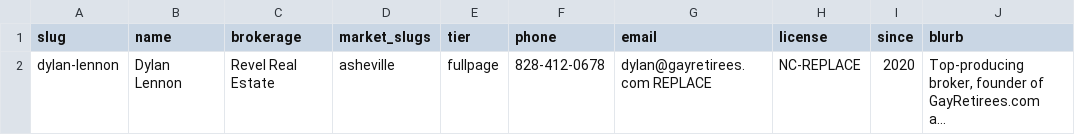
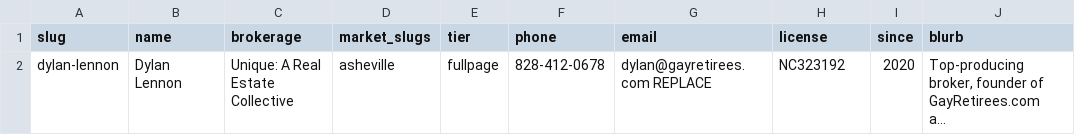
Before and after one commit to dylanjlennon/gayretirees.com-, a CSV file: data/agents.csv, drawn as a sheet; only a part is shown; long unchanged cells end in …; the diff names each change by its address in the sheet, - before the commit and + after, or states it on an @@ line.

Commit message:
data+docs: fix Dylan's agent record, simplify agent pricing to one tier
- agents.csv: real license number (NC323192), correct brokerage
  (Unique: A Real Estate Collective, not the old Revel Real Estate
  placeholder)
- Reconciled the pricing conflict between AGENT-OUTREACH.md (free listing
  + exclusive $29/mo tier) and ROADMAP.md/TODO.md (stale $29/$79/$149/$249
  + $19 founding ladder that was never implemented). Decision: one simple
  tier — free to list, 25% referral fee at closing, no subscription. This
  undercuts GayRealEstate.com's free-tier rate (35%) per
  tasks/research-gayrealestate-com-2026-09-20.md and needs no payment
  processor, so Stripe is dropped from the blocking path in ROADMAP.md.
- build.py: removed the $29/month "top agent" radio option from the
  agent-profile signup form to match; it's now a single free-listing flow

```diff
--- a/data/agents.csv
+++ b/data/agents.csv
-C2 (brokerage): Revel Real Estate
+C2 (brokerage): Unique: A Real Estate Collective
-H2 (license): NC-REPLACE
+H2 (license): NC323192
```
Also changed, not shown: 4 other files.
